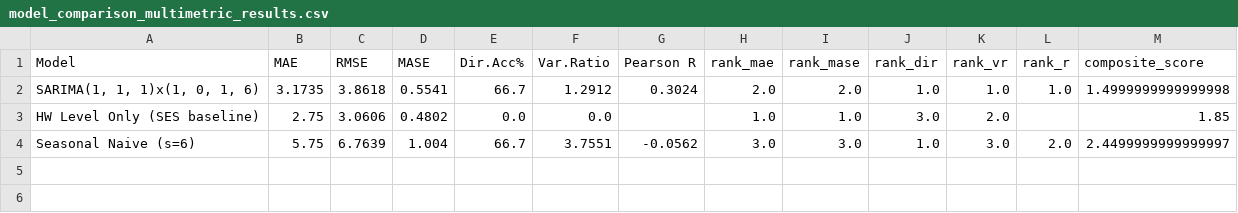
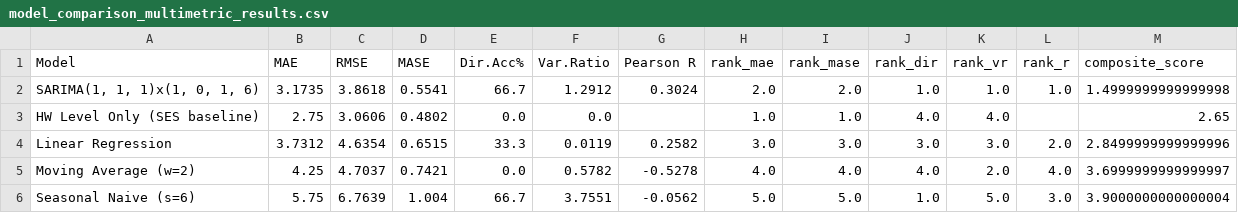
Before and after one commit to KelvinAdamAninang/Thesis-Reservation, a CSV file: python-scheduler-api/data_mining/model_comparison_multimetric_results.csv, drawn as a sheet.

Commit message:
Update model comparison metrics and predictions; add new model plots

```diff
--- a/python-scheduler-api/data_mining/model_comparison_multimetric_results.csv
+++ b/python-scheduler-api/data_mining/model_comparison_multimetric_results.csv
@@ -2,3 +2,5 @@ Model,MAE,RMSE,MASE,Dir.Acc%,Var.Ratio,Pearson R,rank_mae,rank_mase,rank_dir,ran
 "SARIMA(1, 1, 1)x(1, 0, 1, 6)",3.1735,3.8618,0.5541,66.7,1.2912,0.3024,2.0,2.0,1.0,1.0,1.0,1.4999999999999998
-HW Level Only (SES baseline),2.75,3.0606,0.4802,0.0,0.0,,1.0,1.0,3.0,2.0,,1.85
-Seasonal Naive (s=6),5.75,6.7639,1.004,66.7,3.7551,-0.0562,3.0,3.0,1.0,3.0,2.0,2.4499999999999997
+HW Level Only (SES baseline),2.75,3.0606,0.4802,0.0,0.0,,1.0,1.0,4.0,4.0,,2.65
+Linear Regression,3.7312,4.6354,0.6515,33.3,0.0119,0.2582,3.0,3.0,3.0,3.0,2.0,2.8499999999999996
+Moving Average (w=2),4.25,4.7037,0.7421,0.0,0.5782,-0.5278,4.0,4.0,4.0,2.0,4.0,3.6999999999999997
+Seasonal Naive (s=6),5.75,6.7639,1.004,66.7,3.7551,-0.0562,5.0,5.0,1.0,5.0,3.0,3.9000000000000004
```
Also changed, not shown: python-scheduler-api/data_mining/model_comparison_results.csv, python-scheduler-api/data_mining/model_predictions.csv, 5 other files.
